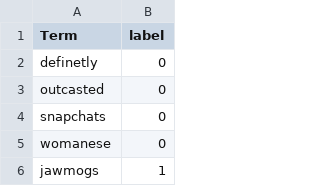
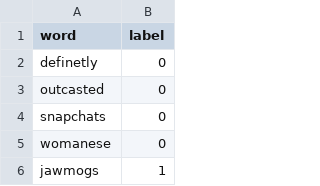
Before and after one commit to christinedekock11/listn, a CSV file: gold_standard.csv, drawn as a sheet; only a part is shown.

Commit message:
Update gold_standard.csv

```diff
--- a/gold_standard.csv
+++ b/gold_standard.csv
@@ -1,2 +1,2 @@
-Term,label
+word,label
 definetly,0
```
